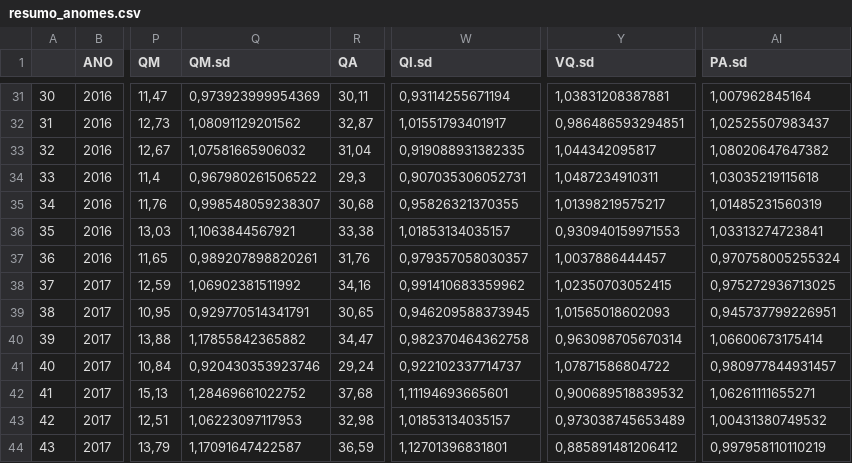
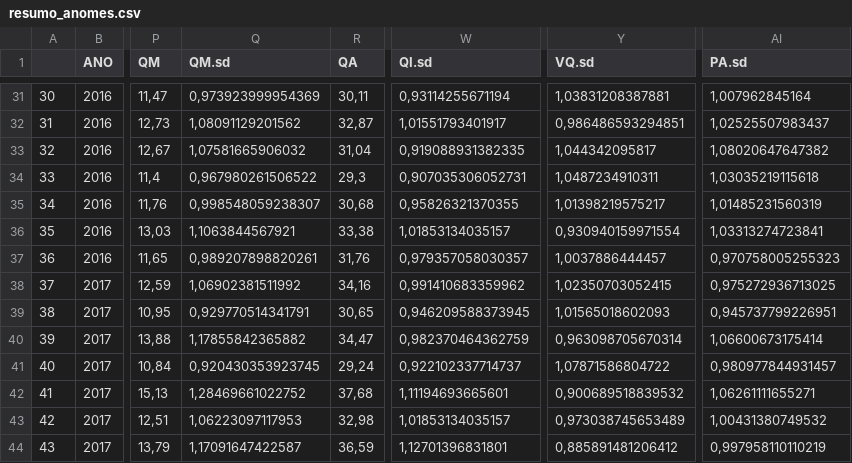
Before and after one commit to Nmuaddib/RGitRep, a CSV file: Analise_QT_VL_Beneficiário/resumo_anomes.csv, drawn as a sheet; only a part is shown, gaps mark what is left out; the diff covers the shown part only; the diff names each change by its address in the sheet, - before the commit and + after, or states it on an @@ line.

```diff
--- a/Analise_QT_VL_Beneficiário/resumo_anomes.csv
+++ b/Analise_QT_VL_Beneficiário/resumo_anomes.csv
-Y36 (VQ.sd): 0,930940159971553
+Y36 (VQ.sd): 0,930940159971554
-AI37 (PA.sd): 0,970758005255324
+AI37 (PA.sd): 0,970758005255323
-W40 (QI.sd): 0,982370464362758
+W40 (QI.sd): 0,982370464362759
-Q41 (QM.sd): 0,920430353923746
+Q41 (QM.sd): 0,920430353923745
```
Also changed, not shown: 15 edited cells elsewhere in this file, 3 other files.
